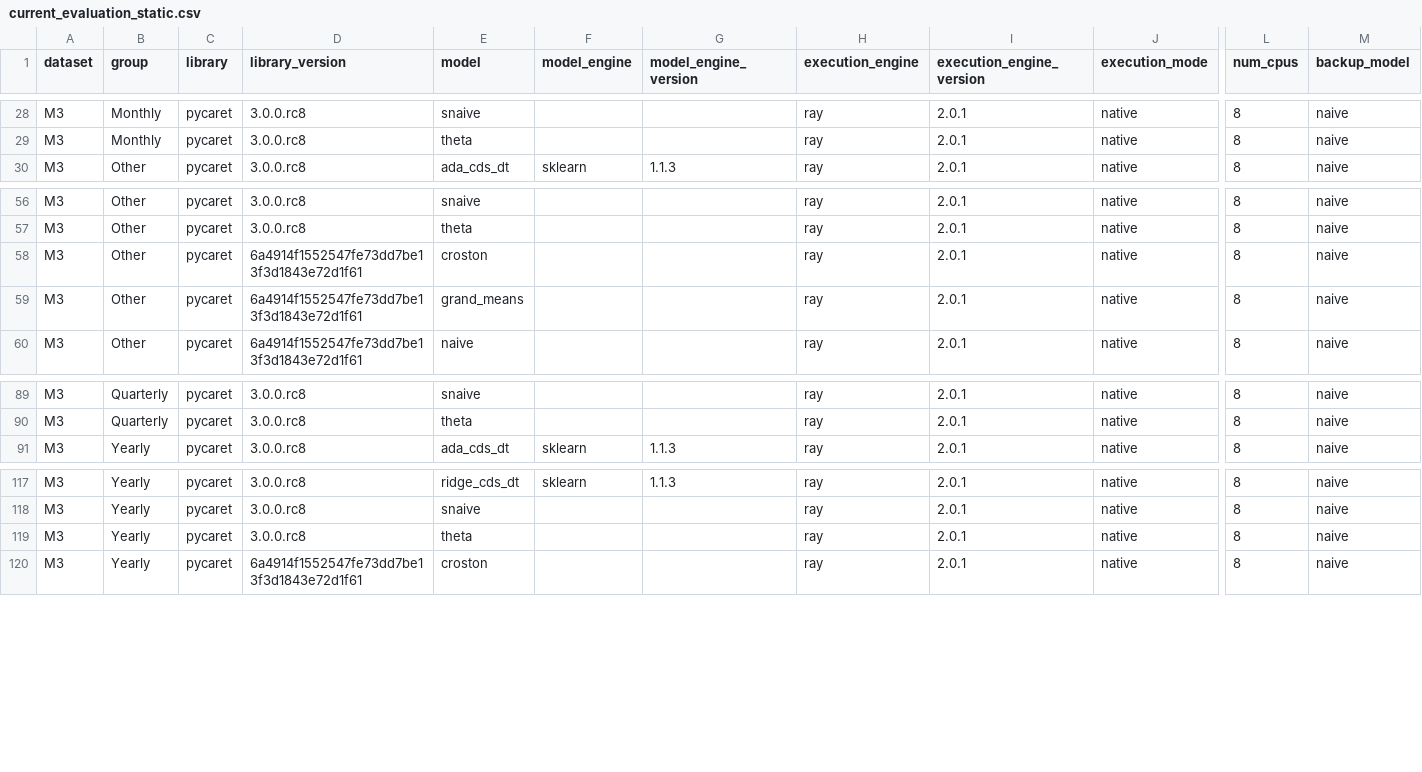
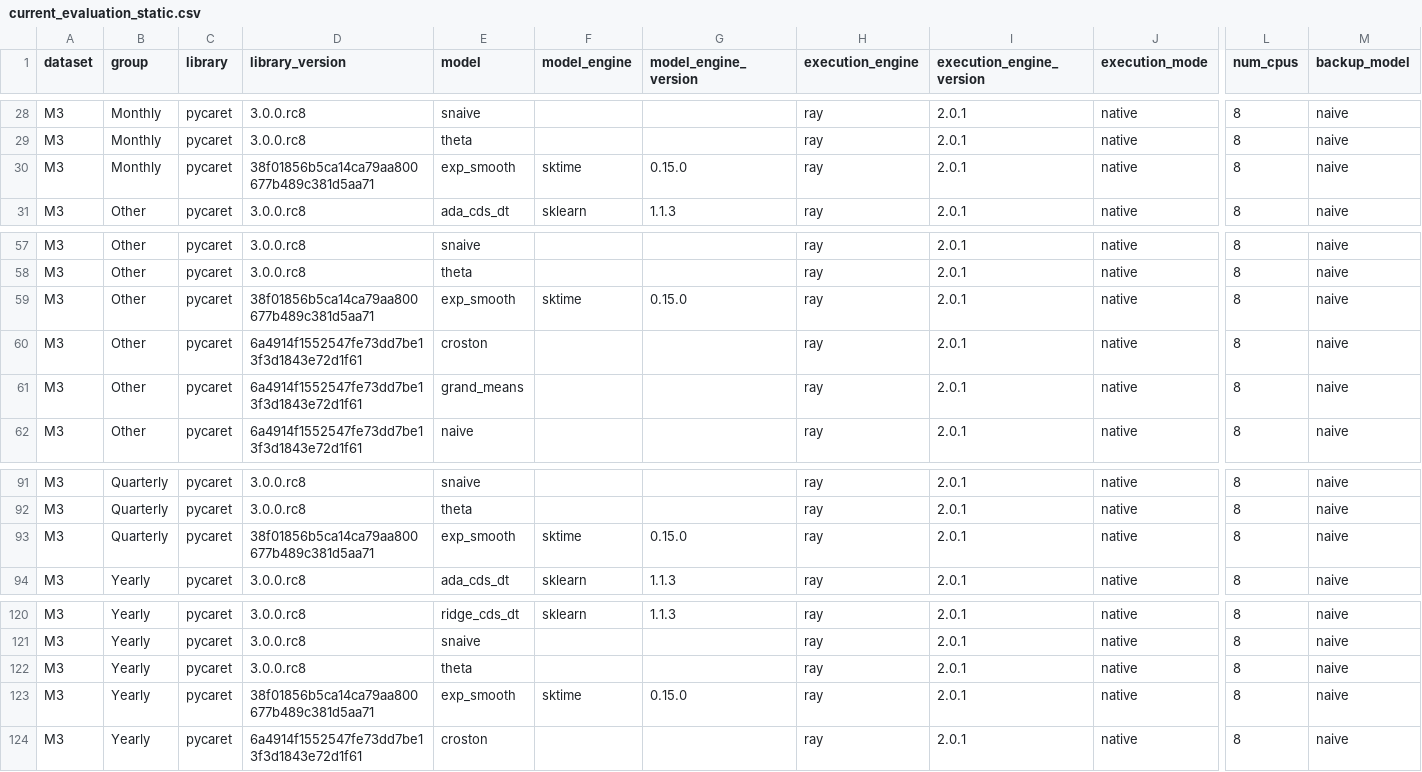
Before and after one commit to pycaret/benchmarks, a CSV file: data/m3/current_evaluation_static.csv, drawn as a sheet; only a part is shown, gaps mark what is left out; rows hold the shown columns only; the diff names each change by its address in the sheet, - before the commit and + after, or states it on an @@ line.

```diff
--- a/data/m3/current_evaluation_static.csv
+++ b/data/m3/current_evaluation_static.csv
+row 30: M3 | Monthly | pycaret | 38f01856b5ca14ca79aa800677b489c381d5aa71 | exp_smooth | sktime | 0.15.0 | ray | 2.0.1 | native | 8 | naive
+row 59: M3 | Other | pycaret | 38f01856b5ca14ca79aa800677b489c381d5aa71 | exp_smooth | sktime | 0.15.0 | ray | 2.0.1 | native | 8 | naive
+row 93: M3 | Quarterly | pycaret | 38f01856b5ca14ca79aa800677b489c381d5aa71 | exp_smooth | sktime | 0.15.0 | ray | 2.0.1 | native | 8 | naive
+row 123: M3 | Yearly | pycaret | 38f01856b5ca14ca79aa800677b489c381d5aa71 | exp_smooth | sktime | 0.15.0 | ray | 2.0.1 | native | 8 | naive
```
Also changed, not shown: data/m3/current_evaluation_full.csv, data/m3/running_evaluations.csv, 5 other files.
